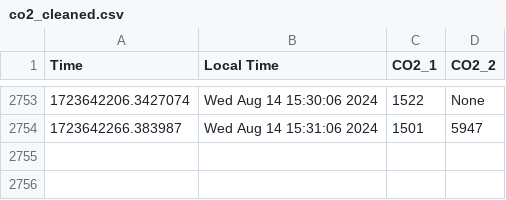
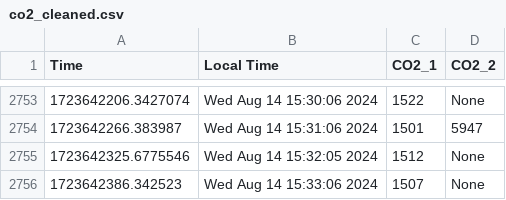
Before and after one commit to uwenji/BiolabSensors, a CSV file: data/co2_cleaned.csv, drawn as a sheet; only a part is shown, gaps mark what is left out; the diff names each change by its address in the sheet, - before the commit and + after, or states it on an @@ line.

```diff
--- a/data/co2_cleaned.csv
+++ b/data/co2_cleaned.csv
+row 2755: 1723642325.6775546 | Wed Aug 14 15:32:05 2024 | 1512 | None
+row 2756: 1723642386.342523 | Wed Aug 14 15:33:06 2024 | 1507 | None
```
Also changed, not shown: data/co2.csv.
